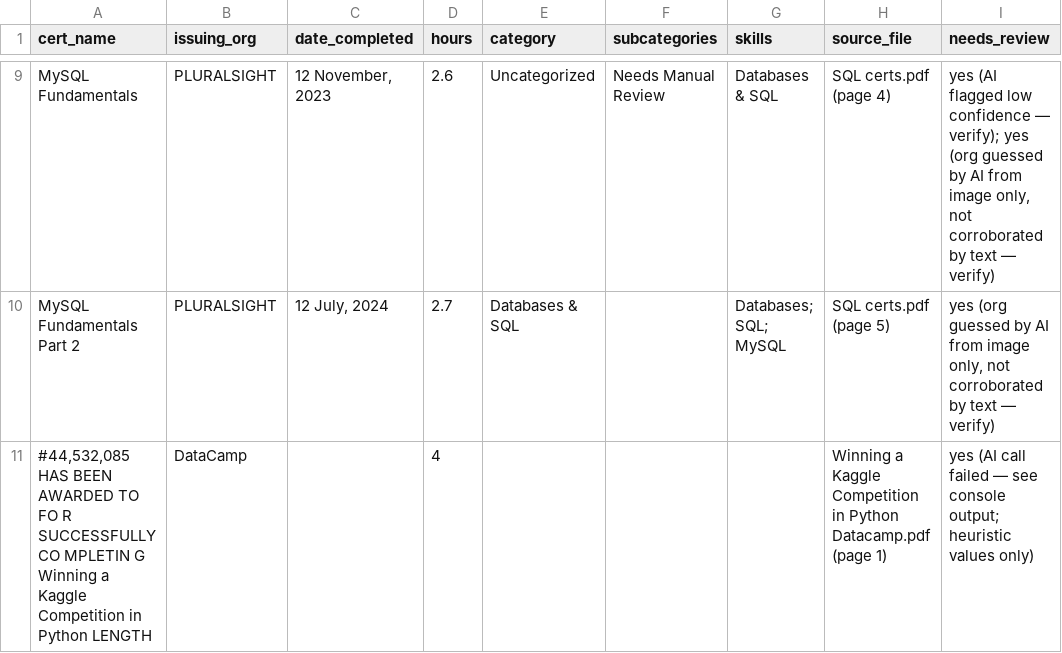
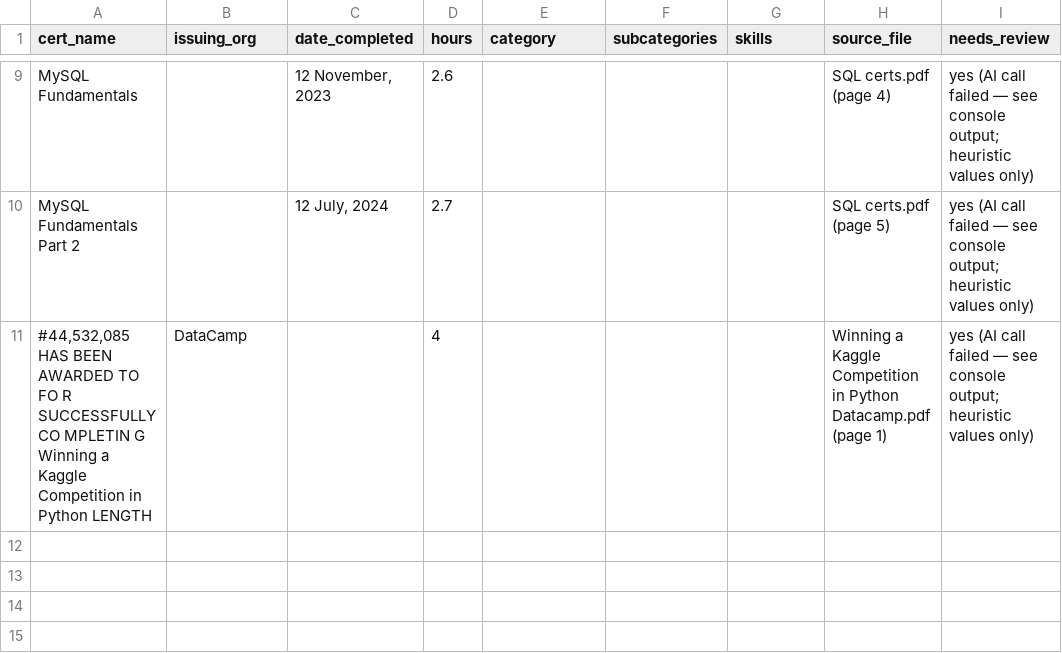
Before and after one commit to MistaTechE/skill-matrix, a CSV file: output/skills_qwen2.5vl-3b.csv, drawn as a sheet; only a part is shown, gaps mark what is left out; the diff covers the shown part only; the diff names each change by its address in the sheet, - before the commit and + after, or states it on an @@ line.

```diff
--- a/output/skills_qwen2.5vl-3b.csv
+++ b/output/skills_qwen2.5vl-3b.csv
-B9:B10 (issuing_org): PLURALSIGHT
+B9:B10 (issuing_org): (empty)
-E9 (category): Uncategorized
+E9 (category): (empty)
-F9 (subcategories): Needs Manual Review
+F9 (subcategories): (empty)
-G9 (skills): Databases & SQL
+G9 (skills): (empty)
-I9 (needs_review): yes (AI flagged low confidence — verify); yes (org guessed by AI from image only, not corroborated by text — verify)
+I9 (needs_review): yes (AI call failed — see console output; heuristic values only)
-E10 (category): Databases & SQL
+E10 (category): (empty)
-G10 (skills): Databases; SQL; MySQL
+G10 (skills): (empty)
-I10 (needs_review): yes (org guessed by AI from image only, not corroborated by text — verify)
+I10 (needs_review): yes (AI call failed — see console output; heuristic values only)
```
Also changed, not shown: 34 edited cells elsewhere in this file.
